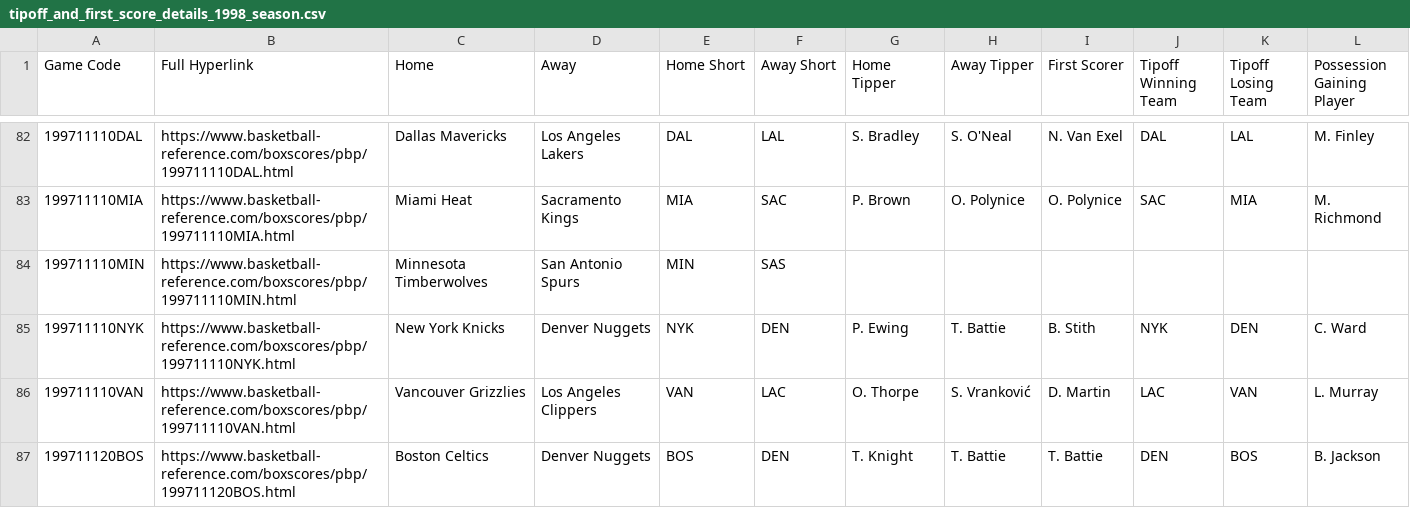
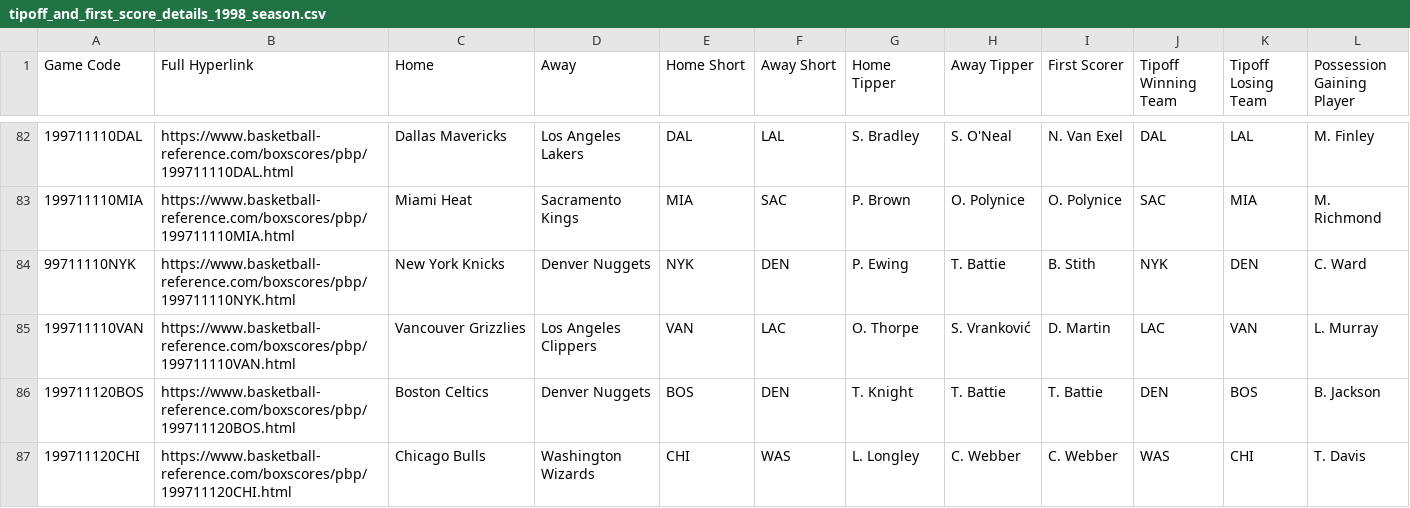
Before and after one commit to EllAchE/nba_tipoff, a CSV file: Data/CSV/tipoff_and_first_score_details_1998_season.csv, drawn as a sheet; only a part is shown, gaps mark what is left out; the shorter side is filled out with more unchanged rows; removed rows and columns are numbered as before the commit, all else as after; rows hold the shown columns only; the diff names each change by its address in the sheet, - before the commit and + after, or states it on an @@ line.

Commit message:
progress on first possession retrieval. Stopped due to pedantic mapping of gameIds

```diff
--- a/Data/CSV/tipoff_and_first_score_details_1998_season.csv
+++ b/Data/CSV/tipoff_and_first_score_details_1998_season.csv
-row 84: 199711110MIN | https://www.basketball-reference.com/boxscores/pbp/199711110MIN.html | Minnesota Timberwolves | San Antonio Spurs | MIN | SAS
-A84 (Game Code): 199711110NYK
+A84 (Game Code): 99711110NYK
```
Also changed, not shown: 6 other files.
